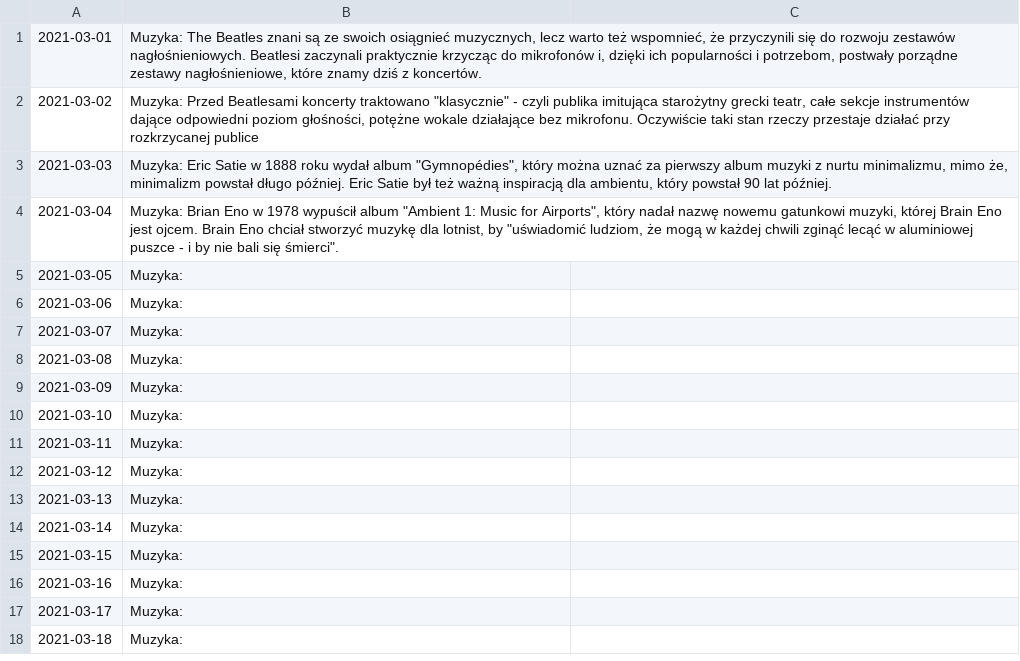
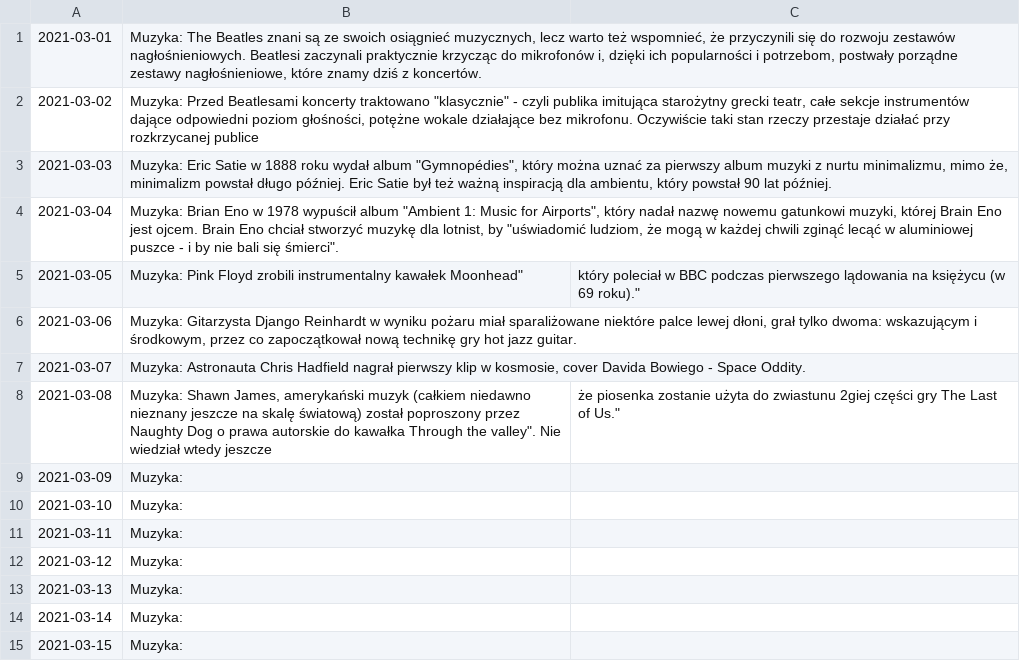
Before and after one commit to nikisaku/orpheus, a CSV file: music.csv, drawn as a sheet; only a part is shown; the shorter side is filled out with more unchanged rows.

Commit message:
More fun facts

```diff
--- a/music.csv
+++ b/music.csv
@@ -4,6 +4,6 @@
 2021-03-04,"Muzyka: Brian Eno w 1978 wypuścił album ""Ambient 1: Music for Airports"", który nadał nazwę nowemu gatunkowi muzyki, której Brain Eno jest ojcem. Brain Eno chciał stworzyć muzykę dla lotnist, by ""uświadomić ludziom, że mogą w każdej chwili zginąć lecąć w aluminiowej puszce - i by nie bali się śmierci""."
-2021-03-05,"Muzyka: "
-2021-03-06,"Muzyka: "
-2021-03-07,"Muzyka: "
-2021-03-08,"Muzyka: "
+2021-03-05,"Muzyka: Pink Floyd zrobili instrumentalny kawałek "Moonhead", który poleciał w BBC podczas pierwszego lądowania na księżycu (w 69 roku)."
+2021-03-06,"Muzyka: Gitarzysta Django Reinhardt w wyniku pożaru miał sparaliżowane niektóre palce lewej dłoni, grał tylko dwoma: wskazującym i środkowym, przez co zapoczątkował nową technikę gry hot jazz guitar."
+2021-03-07,"Muzyka: Astronauta Chris Hadfield nagrał pierwszy klip w kosmosie, cover Davida Bowiego - Space Oddity."
+2021-03-08,"Muzyka: Shawn James, amerykański muzyk (całkiem niedawno nieznany jeszcze na skalę światową) został poproszony przez Naughty Dog o prawa autorskie do kawałka "Through the valley". Nie wiedział wtedy jeszcze, że piosenka zostanie użyta do zwiastunu 2giej części gry The Last of Us."
 2021-03-09,"Muzyka: "
```
